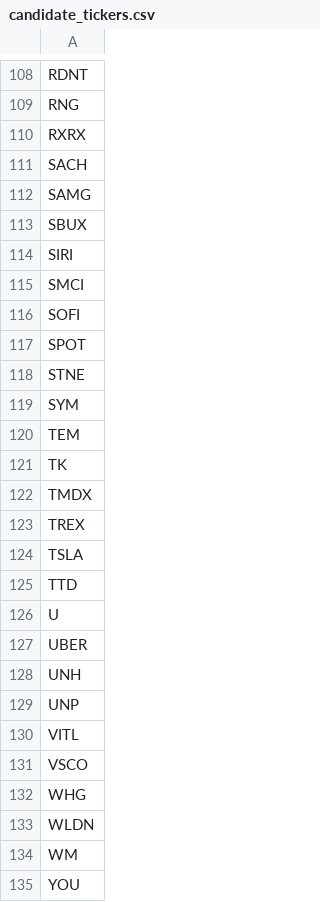
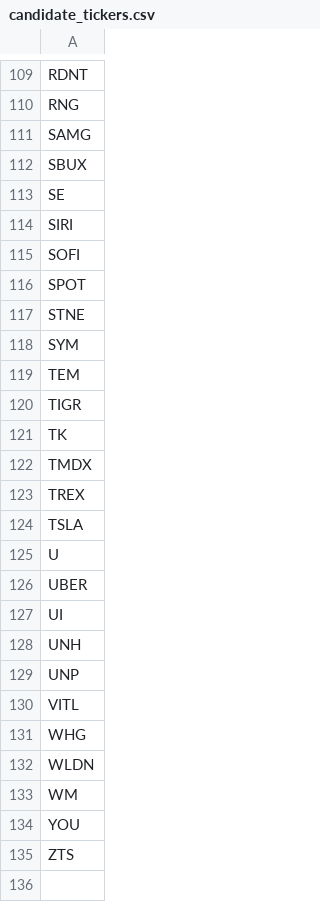
Before and after one commit to dakara32/GPT_Code, a CSV file: candidate_tickers.csv, drawn as a sheet; only a part is shown, gaps mark what is left out; removed rows and columns are numbered as before the commit, all else as after; the diff covers the shown part only; the diff names each change by its address in the sheet, - before the commit and + after, or states it on an @@ line.

Commit message:
Update candidate tickers

```diff
--- a/candidate_tickers.csv
+++ b/candidate_tickers.csv
-row 110: RXRX
-row 111: SACH
+row 113: SE
-row 115: SMCI
+row 120: TIGR
-row 125: TTD
+row 127: UI
-row 131: VSCO
+row 135: ZTS
```
Also changed, not shown: 5 added rows and 4 removed rows elsewhere in this file.
